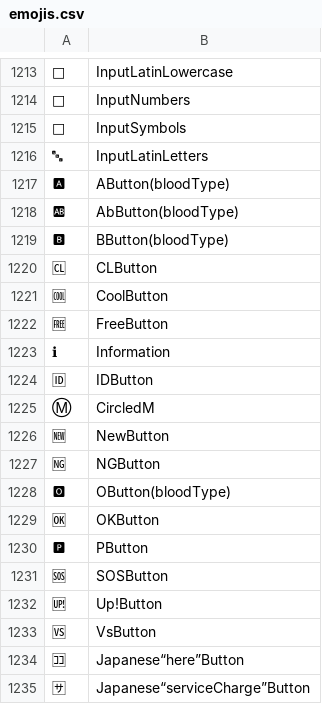
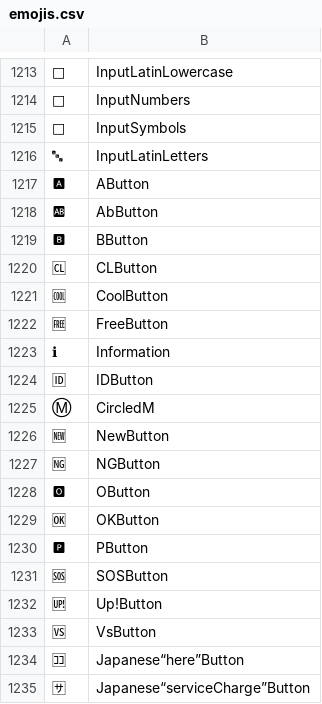
Before and after one commit to Turupawn/emojity, a CSV file: csv/emojis.csv, drawn as a sheet; only a part is shown, gaps mark what is left out; the diff names each change by its address in the sheet, - before the commit and + after, or states it on an @@ line.

Commit message:
fix 🪲 blood type🩸

```diff
--- a/csv/emojis.csv
+++ b/csv/emojis.csv
-B1217: AButton(bloodType)
+B1217: AButton
-B1218: AbButton(bloodType)
+B1218: AbButton
-B1219: BButton(bloodType)
+B1219: BButton
-B1228: OButton(bloodType)
+B1228: OButton
```
Also changed, not shown: 2 other files.
